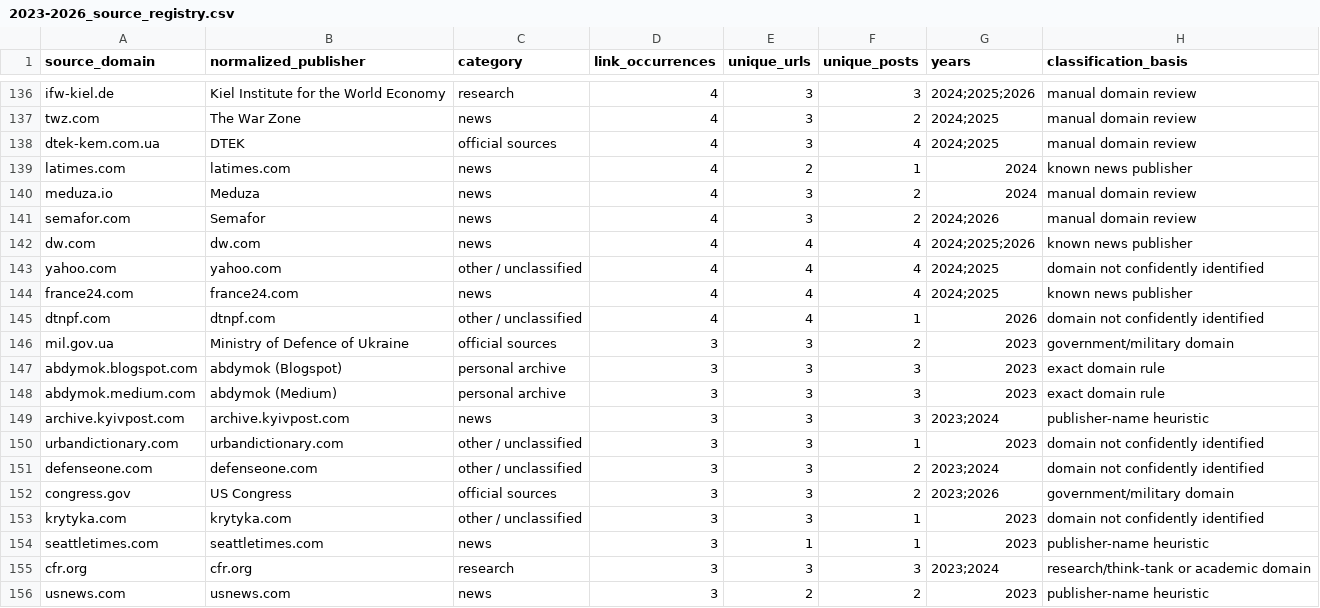
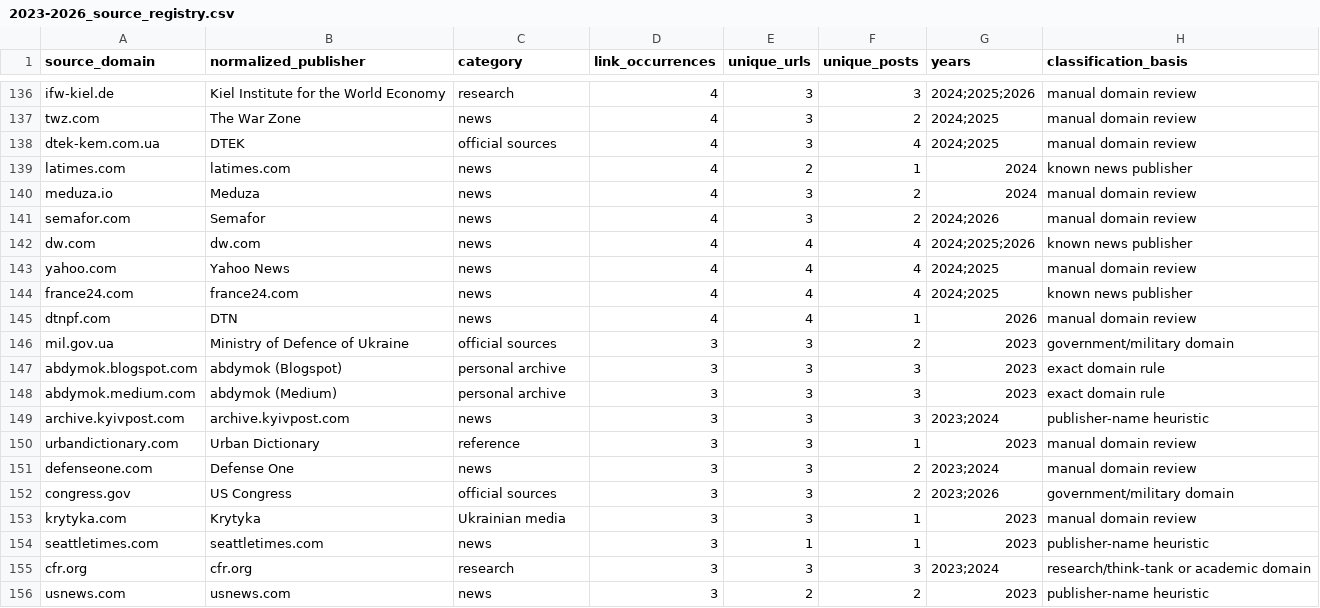
Before and after one commit to abdymok/substack_archive, a CSV file: working_set/2023-2026_source_registry.csv, drawn as a sheet; only a part is shown, gaps mark what is left out; the diff covers the shown part only.

Commit message:
Refresh source registry after second review pass

```diff
--- a/working_set/2023-2026_source_registry.csv
+++ b/working_set/2023-2026_source_registry.csv
@@ -142,5 +142,5 @@
 "dw.com","dw.com","news","4","4","4","2024;2025;2026","known news publisher"
-"yahoo.com","yahoo.com","other / unclassified","4","4","4","2024;2025","domain not confidently identified"
+"yahoo.com","Yahoo News","news","4","4","4","2024;2025","manual domain review"
 "france24.com","france24.com","news","4","4","4","2024;2025","known news publisher"
-"dtnpf.com","dtnpf.com","other / unclassified","4","4","1","2026","domain not confidently identified"
+"dtnpf.com","DTN","news","4","4","1","2026","manual domain review"
 "mil.gov.ua","Ministry of Defence of Ukraine","official sources","3","3","2","2023","government/military domain"
@@ -149,6 +149,6 @@
 "archive.kyivpost.com","archive.kyivpost.com","news","3","3","3","2023;2024","publisher-name heuristic"
-"urbandictionary.com","urbandictionary.com","other / unclassified","3","3","1","2023","domain not confidently identified"
-"defenseone.com","defenseone.com","other / unclassified","3","3","2","2023;2024","domain not confidently identified"
+"urbandictionary.com","Urban Dictionary","reference","3","3","1","2023","manual domain review"
+"defenseone.com","Defense One","news","3","3","2","2023;2024","manual domain review"
 "congress.gov","US Congress","official sources","3","3","2","2023;2026","government/military domain"
-"krytyka.com","krytyka.com","other / unclassified","3","3","1","2023","domain not confidently identified"
+"krytyka.com","Krytyka","Ukrainian media","3","3","1","2023","manual domain review"
 "seattletimes.com","seattletimes.com","news","3","1","1","2023","publisher-name heuristic"
```
Also changed, not shown: 55 edited cells elsewhere in this file.
